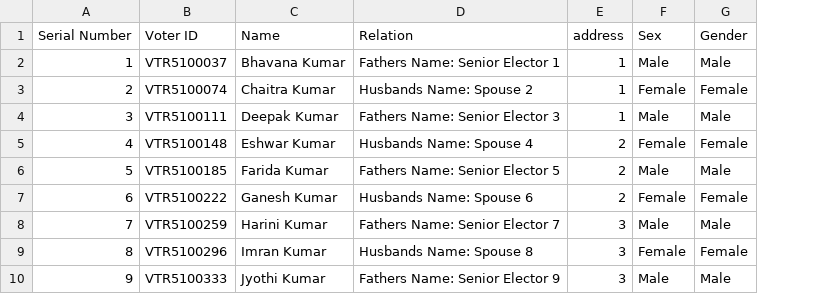
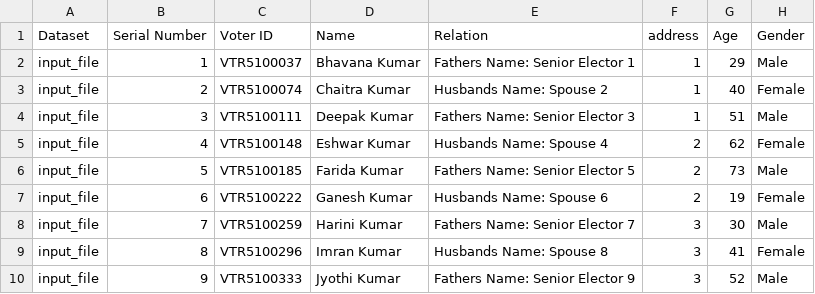
Before and after one commit to kiranshashiny/Electoral-Roll-Text-Extraction-on-Google-AI, a CSV file: outputs/input_file.csv, drawn as a sheet; only a part is shown; removed rows and columns are numbered as before the commit, all else as after; the diff names each change by its address in the sheet, - before the commit and + after, or states it on an @@ line.

Commit message:
feat: add support for additional electoral datasets
Expand system capabilities to process assembly constituency parts 1-8 by updating the parser script, registering new dataset metadata, and enhancing the UI selector.

```diff
--- a/outputs/input_file.csv
+++ b/outputs/input_file.csv
+column A (Dataset), rows 2-10: all input_file
-column F (Sex), rows 2-10: Male | Female | Male | Female | Male | Female | Male | Female | Male
+column G (Age), rows 2-10: 29 | 40 | 51 | 62 | 73 | 19 | 30 | 41 | 52
```
Also changed, not shown: 27 other files.
